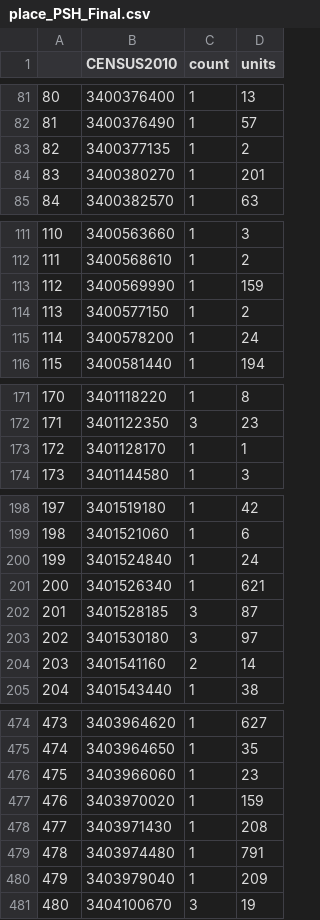
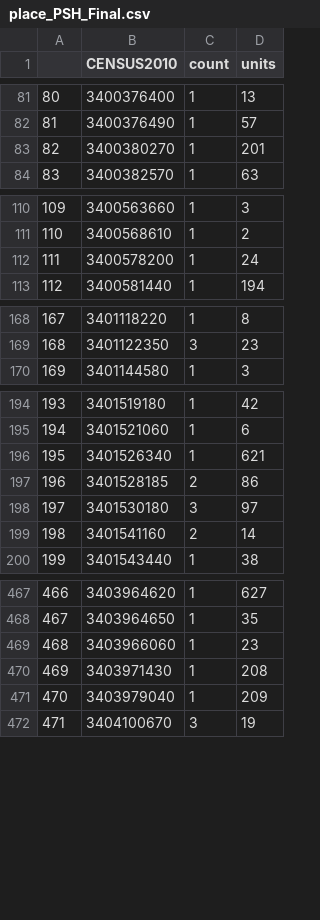
Before and after one commit to willbpayne/NJSOARH, a CSV file: SOARH_NJ_R_Mapping/place_PSH_Final.csv, drawn as a sheet; only a part is shown, gaps mark what is left out; removed rows and columns are numbered as before the commit, all else as after; the diff covers the shown part only; the diff names each change by its address in the sheet, - before the commit and + after, or states it on an @@ line.

Commit message:
Lots of updates, aggregating demographic data now, pivot wider, all that jazz...

```diff
--- a/SOARH_NJ_R_Mapping/place_PSH_Final.csv
+++ b/SOARH_NJ_R_Mapping/place_PSH_Final.csv
-row 83: 82 | 3400377135 | 1 | 2
@@ column A renumbered from row 83 down @@
-row 113: 112 | 3400569990 | 1 | 159
-row 114: 113 | 3400577150 | 1 | 2
-row 173: 172 | 3401128170 | 1 | 1
-row 200: 199 | 3401524840 | 1 | 24
-C197 (count): 3
+C197 (count): 2
-D197 (units): 87
+D197 (units): 86
-row 477: 476 | 3403970020 | 1 | 159
-row 479: 478 | 3403974480 | 1 | 791
```
Also changed, not shown: 2 removed rows and 12 edited cells elsewhere in this file, 3 other files.
